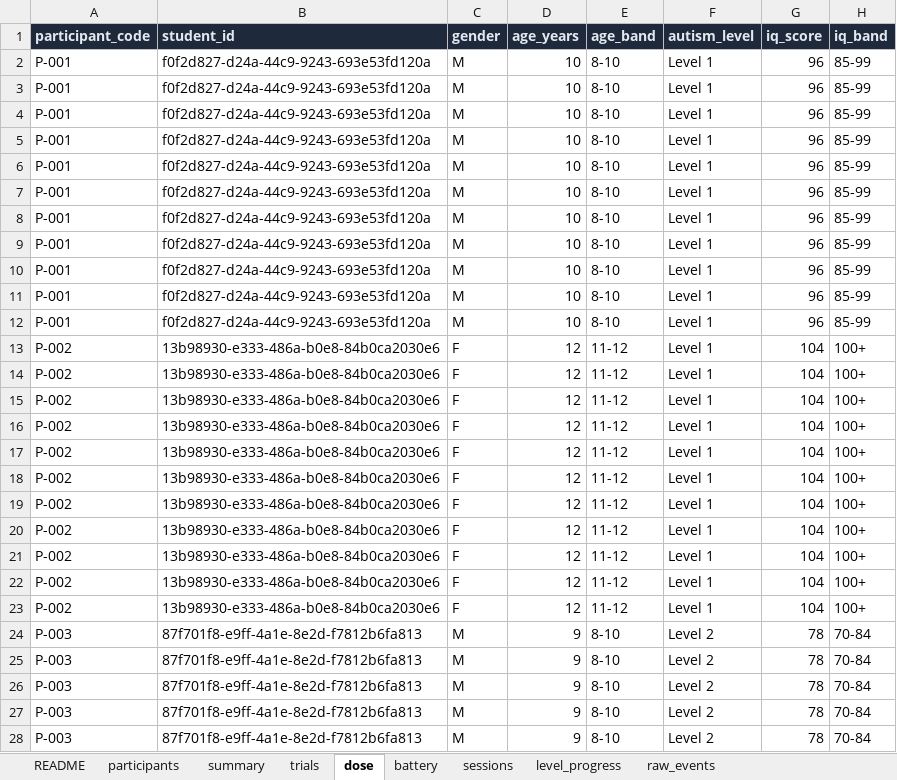
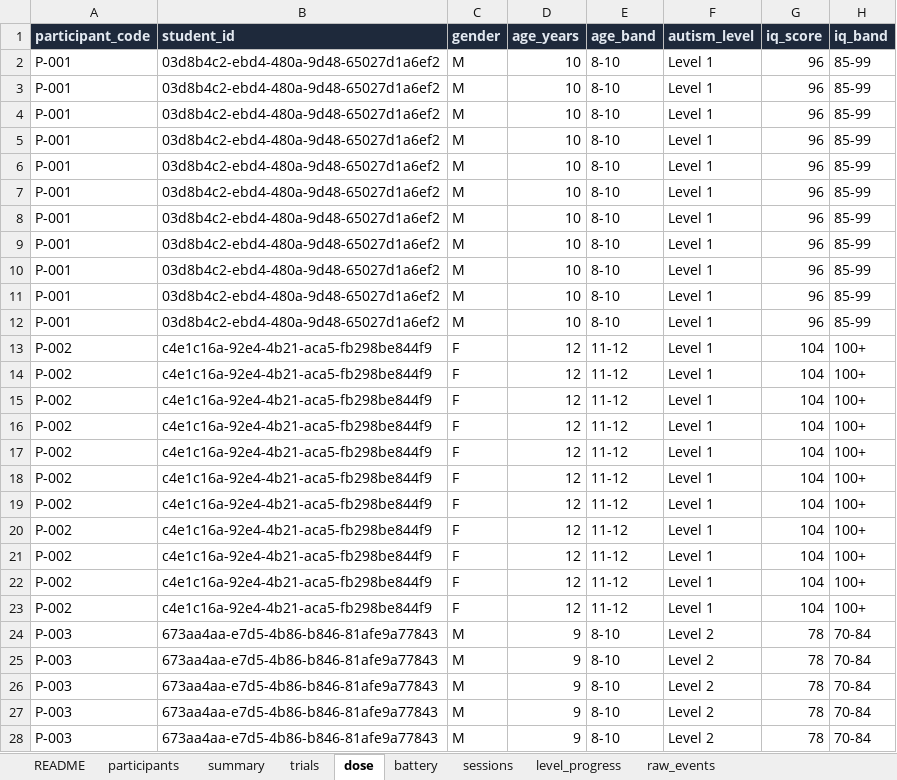
Before and after one commit to subair-zufi/autism-games, an Excel workbook: sample-data/dummy_research_data.xlsx, sheet dose, drawn as a sheet; only a part is shown; values as stored, in another font and other column widths than the file's, no borders; the diff covers the shown part only; the diff names each change by its address in the sheet, - before the commit and + after, or states it on an @@ line.

```diff
--- a/sample-data/dummy_research_data.xlsx (sheet dose)
+++ b/sample-data/dummy_research_data.xlsx (sheet dose)
-B2:B12 (student_id): f0f2d827-d24a-44c9-9243-693e53fd120a
+B2:B12 (student_id): 03d8b4c2-ebd4-480a-9d48-65027d1a6ef2
-B13:B23 (student_id): 13b98930-e333-486a-b0e8-84b0ca2030e6
+B13:B23 (student_id): c4e1c16a-92e4-4b21-aca5-fb298be844f9
-B24:B28 (student_id): 87f701f8-e9ff-4a1e-8e2d-f7812b6fa813
+B24:B28 (student_id): 673aa4aa-e7d5-4b86-b846-81afe9a77843
```
Also changed, not shown: 48 edited cells elsewhere in this sheet, sheet raw_events, sheet trials, sheet sessions, sheet level_progress, sheet participants, sheet summary, 12 other files.
